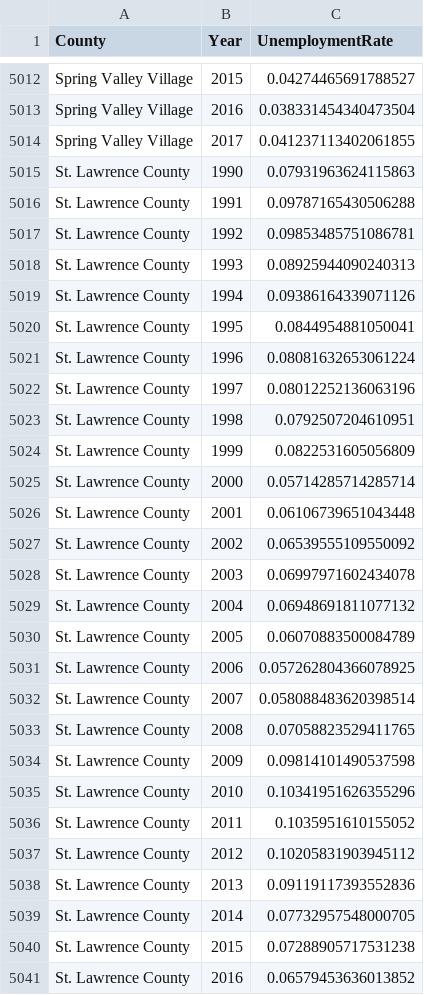
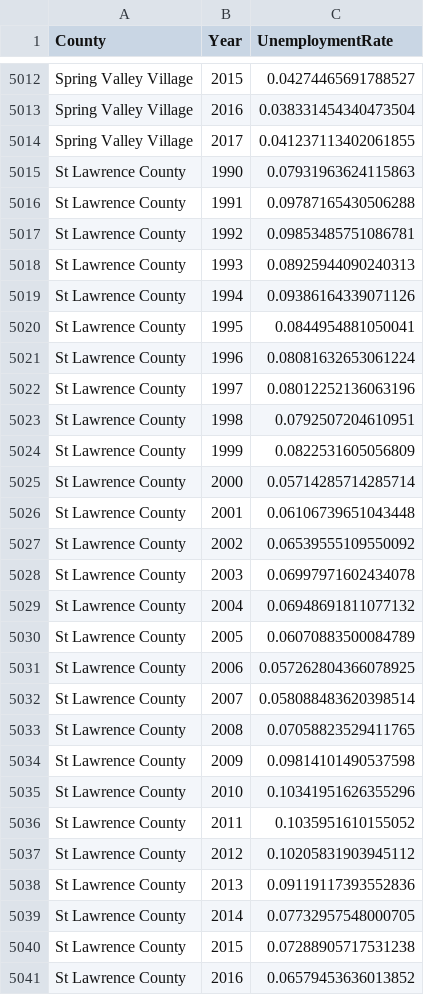
Before and after one commit to justinachen/info3300p2, a CSV file: cleaned_unemployment.csv, drawn as a sheet; only a part is shown, gaps mark what is left out; the diff covers the shown part only.

Commit message:
fixed St Lawrence bug

```diff
--- a/cleaned_unemployment.csv
+++ b/cleaned_unemployment.csv
@@ -5014,28 +5014,28 @@ Spring Valley Village,2016,0.038331454340473504
 Spring Valley Village,2017,0.041237113402061855
-St. Lawrence County,1990,0.07931963624115863
-St. Lawrence County,1991,0.09787165430506288
-St. Lawrence County,1992,0.09853485751086781
-St. Lawrence County,1993,0.08925944090240313
-St. Lawrence County,1994,0.09386164339071126
-St. Lawrence County,1995,0.0844954881050041
-St. Lawrence County,1996,0.08081632653061224
-St. Lawrence County,1997,0.08012252136063196
-St. Lawrence County,1998,0.0792507204610951
-St. Lawrence County,1999,0.0822531605056809
-St. Lawrence County,2000,0.05714285714285714
-St. Lawrence County,2001,0.06106739651043448
-St. Lawrence County,2002,0.06539555109550092
-St. Lawrence County,2003,0.06997971602434078
-St. Lawrence County,2004,0.06948691811077132
-St. Lawrence County,2005,0.06070883500084789
-St. Lawrence County,2006,0.057262804366078925
-St. Lawrence County,2007,0.058088483620398514
-St. Lawrence County,2008,0.07058823529411765
-St. Lawrence County,2009,0.09814101490537598
-St. Lawrence County,2010,0.10341951626355296
-St. Lawrence County,2011,0.1035951610155052
-St. Lawrence County,2012,0.10205831903945112
-St. Lawrence County,2013,0.09119117393552836
-St. Lawrence County,2014,0.07732957548000705
-St. Lawrence County,2015,0.07288905717531238
-St. Lawrence County,2016,0.06579453636013852
+St Lawrence County,1990,0.07931963624115863
+St Lawrence County,1991,0.09787165430506288
+St Lawrence County,1992,0.09853485751086781
+St Lawrence County,1993,0.08925944090240313
+St Lawrence County,1994,0.09386164339071126
+St Lawrence County,1995,0.0844954881050041
+St Lawrence County,1996,0.08081632653061224
+St Lawrence County,1997,0.08012252136063196
+St Lawrence County,1998,0.0792507204610951
+St Lawrence County,1999,0.0822531605056809
+St Lawrence County,2000,0.05714285714285714
+St Lawrence County,2001,0.06106739651043448
+St Lawrence County,2002,0.06539555109550092
+St Lawrence County,2003,0.06997971602434078
+St Lawrence County,2004,0.06948691811077132
+St Lawrence County,2005,0.06070883500084789
+St Lawrence County,2006,0.057262804366078925
+St Lawrence County,2007,0.058088483620398514
+St Lawrence County,2008,0.07058823529411765
+St Lawrence County,2009,0.09814101490537598
+St Lawrence County,2010,0.10341951626355296
+St Lawrence County,2011,0.1035951610155052
+St Lawrence County,2012,0.10205831903945112
+St Lawrence County,2013,0.09119117393552836
+St Lawrence County,2014,0.07732957548000705
+St Lawrence County,2015,0.07288905717531238
+St Lawrence County,2016,0.06579453636013852
```
Also changed, not shown: 1 edited cell elsewhere in this file, 2 other files.
